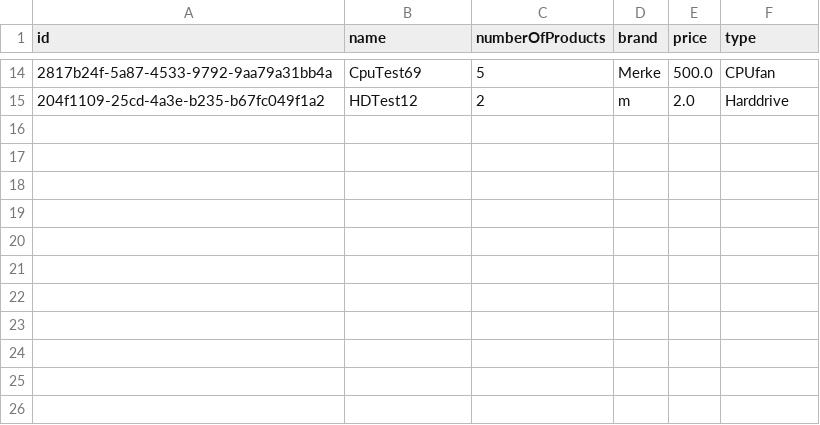
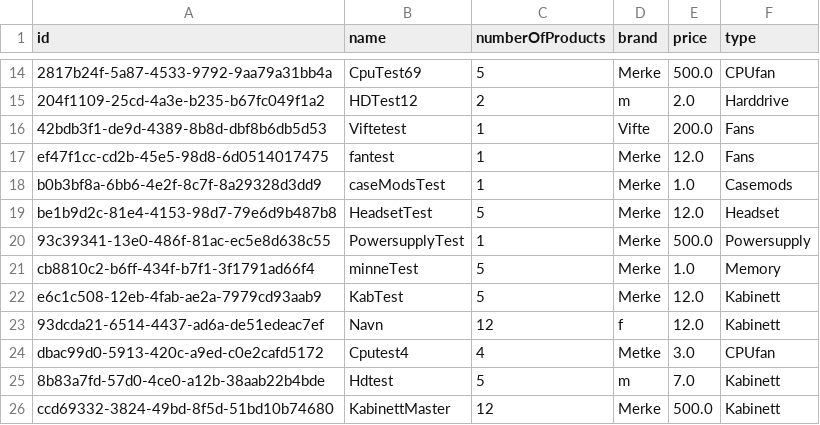
Before and after one commit to michaelekornrud/Semesteroppgave, a CSV file: Semesteroppg/src/Data/comptypes.csv, drawn as a sheet; only a part is shown, gaps mark what is left out; the diff names each change by its address in the sheet, - before the commit and + after, or states it on an @@ line.

Commit message:
Gjort tableviewet editable(true).

```diff
--- a/Semesteroppg/src/Data/comptypes.csv
+++ b/Semesteroppg/src/Data/comptypes.csv
+row 16: 42bdb3f1-de9d-4389-8b8d-dbf8b6db5d53 | Viftetest | 1 | Vifte | 200.0 | Fans
+row 17: ef47f1cc-cd2b-45e5-98d8-6d0514017475 | fantest | 1 | Merke | 12.0 | Fans
+row 18: b0b3bf8a-6bb6-4e2f-8c7f-8a29328d3dd9 | caseModsTest | 1 | Merke | 1.0 | Casemods
+row 19: be1b9d2c-81e4-4153-98d7-79e6d9b487b8 | HeadsetTest | 5 | Merke | 12.0 | Headset
+row 20: 93c39341-13e0-486f-81ac-ec5e8d638c55 | PowersupplyTest | 1 | Merke | 500.0 | Powersupply
+row 21: cb8810c2-b6ff-434f-b7f1-3f1791ad66f4 | minneTest | 5 | Merke | 1.0 | Memory
+row 22: e6c1c508-12eb-4fab-ae2a-7979cd93aab9 | KabTest | 5 | Merke | 12.0 | Kabinett
+row 23: 93dcda21-6514-4437-ad6a-de51edeac7ef | Navn | 12 | f | 12.0 | Kabinett
+row 24: dbac99d0-5913-420c-a9ed-c0e2cafd5172 | Cputest4 | 4 | Metke | 3.0 | CPUfan
+row 25: 8b83a7fd-57d0-4ce0-a12b-38aab22b4bde | Hdtest | 5 | m | 7.0 | Kabinett
+row 26: ccd69332-3824-49bd-8f5d-51bd10b74680 | KabinettMaster | 12 | Merke | 500.0 | Kabinett
```
Also changed, not shown: 6 other files.
